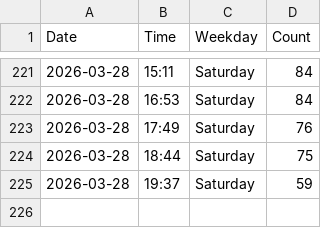
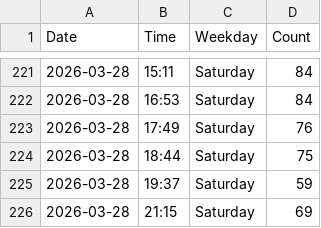
Before and after one commit to jennylyj/my-gym-tracker, a CSV file: data.csv, drawn as a sheet; only a part is shown, gaps mark what is left out; the diff names each change by its address in the sheet, - before the commit and + after, or states it on an @@ line.

```diff
--- a/data.csv
+++ b/data.csv
+row 226: 2026-03-28 | 21:15 | Saturday | 69
```
